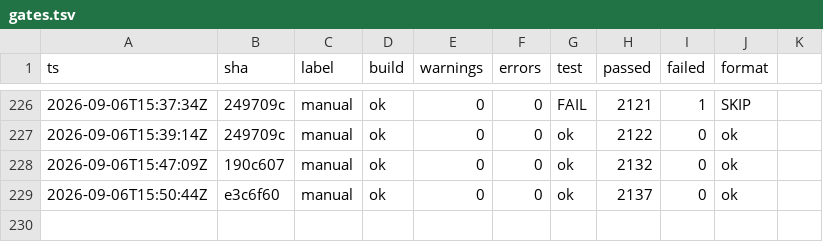
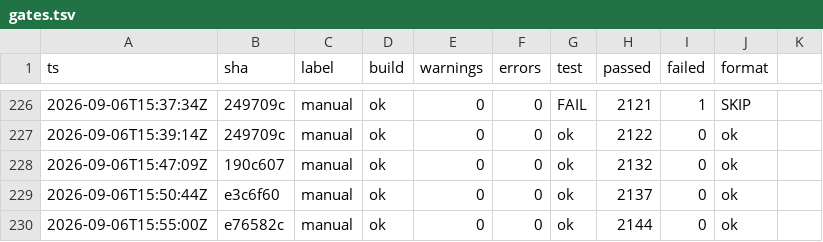
Before and after one commit to headpiece747/ModernWigiDash, a TSV file: .audit/gates.tsv, drawn as a sheet; only a part is shown, gaps mark what is left out.

```diff
--- a/.audit/gates.tsv
+++ b/.audit/gates.tsv
@@ -229 +229,2 @@
 2026-09-06T15:50:44Z	e3c6f60	manual	ok	0	0	ok	2137	0	ok
+2026-09-06T15:55:00Z	e76582c	manual	ok	0	0	ok	2144	0	ok
```
Also changed, not shown: 8 other files.
